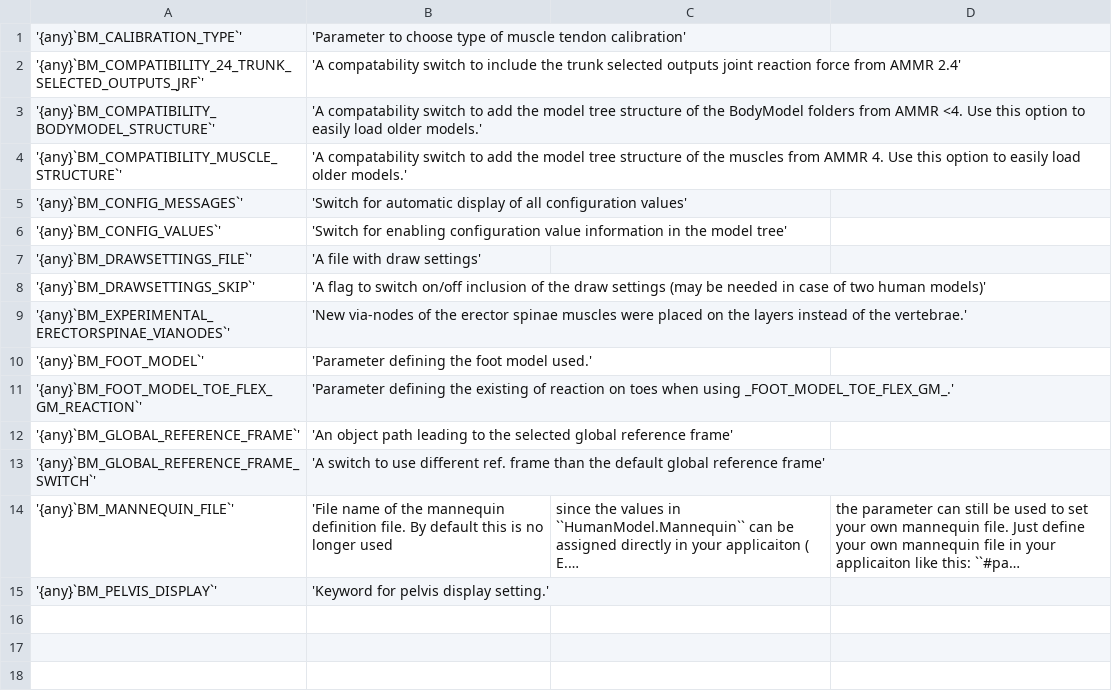
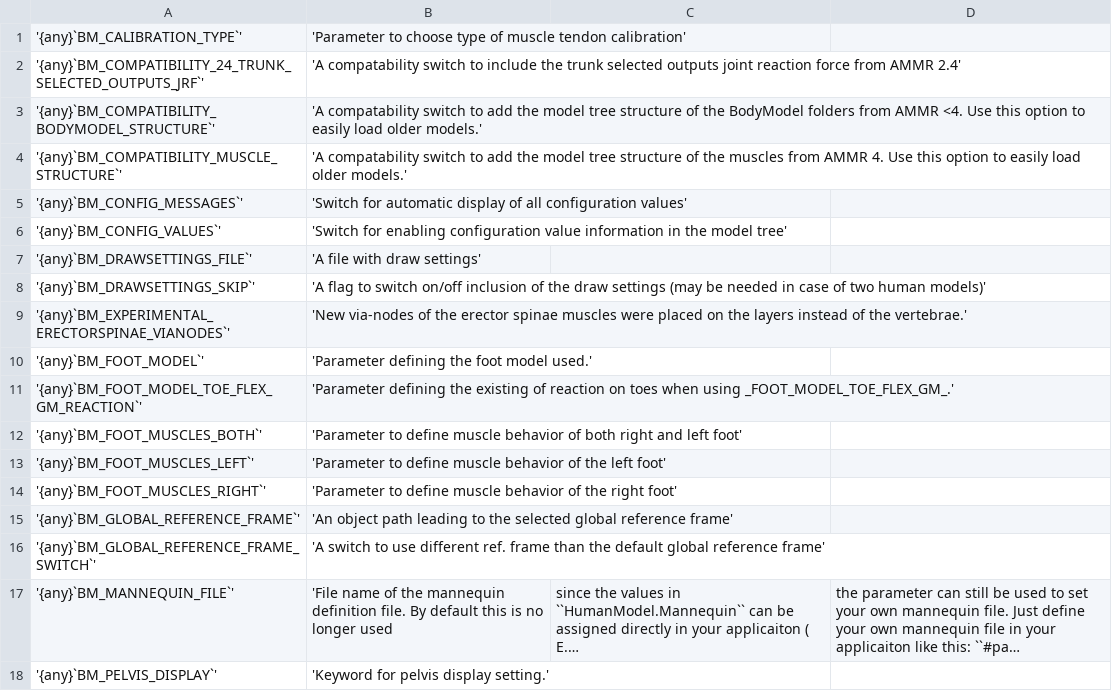
Before and after one commit to AnyBody/AMMR4-Beta, a CSV file: Docs/bm_config/OtherTable.csv, drawn as a sheet; long unchanged cells end in …; the diff names each change by its address in the sheet, - before the commit and + after, or states it on an @@ line.

Commit message:
Restructure leg and foot muscle models. Foot muscle models are now included via separate files and are located inside Foot folder. Presence and type of foot muscles are controlled by new BM_FOOT_MUSCLES_LEFT/RIGHT statement. This is accompanied by an associated PR #9 on ammr-data.

```diff
--- a/Docs/bm_config/OtherTable.csv
+++ b/Docs/bm_config/OtherTable.csv
+row 12: '{any}`BM_FOOT_MUSCLES_BOTH`' | 'Parameter to define muscle behavior of both right and left foot'
+row 13: '{any}`BM_FOOT_MUSCLES_LEFT`' | 'Parameter to define muscle behavior of the left foot'
+row 14: '{any}`BM_FOOT_MUSCLES_RIGHT`' | 'Parameter to define muscle behavior of the right foot'
```
Also changed, not shown: 16 other files.
